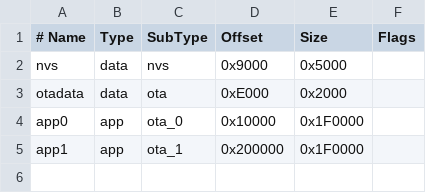
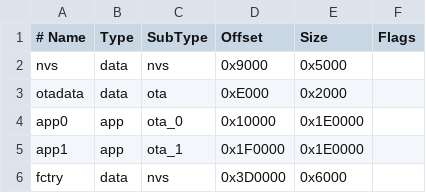
Before and after one commit to hrkdas/temple_lights_toggle, a CSV file: firmware/partitions_ota.csv, drawn as a sheet.

Commit message:
feat: Add ESP RainMaker cloud client, QR claiming, and scroll-aware navigation
- Firmware (ESP32):
  - Updated RainMaker parameter synchronizer and status reporting.
  - Adjusted OTA partition table for cloud firmware builds.
  - Updated compiled firmware assets/firmware/firmware.bin.
- Cloud Integration:
  - Added RainmakerCloudService for node discovery, token auth, and cloud parameter synchronization.
  - Added camera-based QR code scanner in SettingsSheet for 1-tap RainMaker node claiming.
  - Added camera permissions for Android and iOS.
  - Extended BackupService and domain models with cloud linking state.
- UI & UX:
  - Added scroll-aware auto-collapsing navigation bars to MainNavShell with haptic feedback.
  - Enhanced LightDialButton with continuous rotational gestures and brightness arc.
  - Refined layout, cloud badges, and room filters on LightsScreen and control sheets.
- Testing:
  - Added test suites for RainMaker cloud client and nav shell scroll behavior; 121 tests passing.

```diff
--- a/firmware/partitions_ota.csv
+++ b/firmware/partitions_ota.csv
@@ -3,3 +3,4 @@ nvs,      data, nvs,     0x9000,   0x5000,
 otadata,  data, ota,     0xE000,   0x2000,
-app0,     app,  ota_0,   0x10000,  0x1F0000,
-app1,     app,  ota_1,   0x200000, 0x1F0000,
+app0,     app,  ota_0,   0x10000,  0x1E0000,
+app1,     app,  ota_1,   0x1F0000, 0x1E0000,
+fctry,    data, nvs,     0x3D0000, 0x6000,
```
Also changed, not shown: 32 other files.
